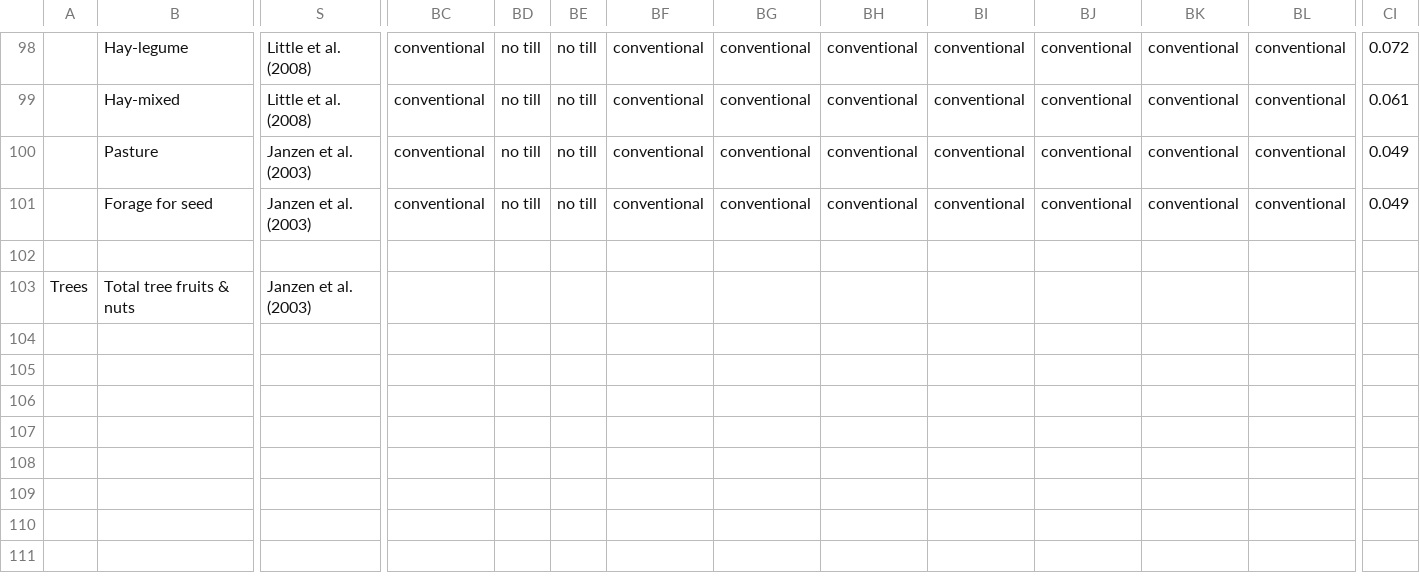
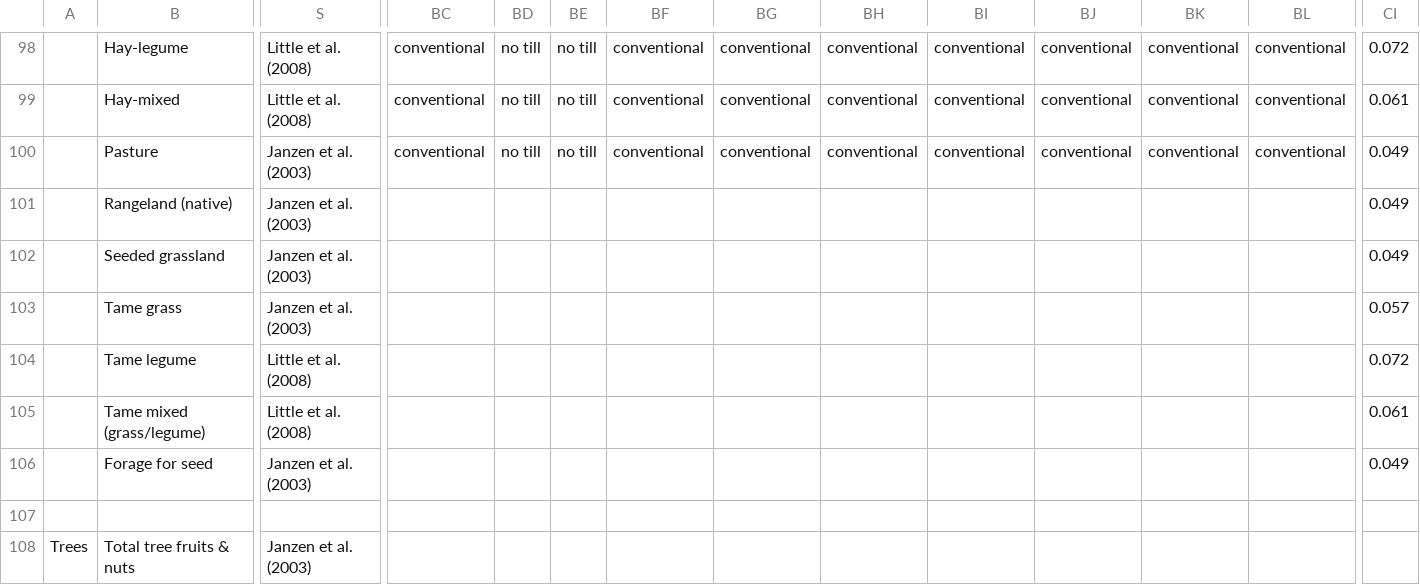
Before and after one commit to holos-aafc/Holos, a CSV file: H.Content/Resources/residue_table.csv, drawn as a sheet; only a part is shown, gaps mark what is left out; addresses are those after the commit; rows hold the shown columns only; the diff names each change by its address in the sheet, - before the commit and + after, or states it on an @@ line.

```diff
--- a/H.Content/Resources/residue_table.csv
+++ b/H.Content/Resources/residue_table.csv
+row 101:  | Rangeland (native) | Janzen et al. (2003) |  |  |  |  |  |  |  |  |  |  | 0.049
+row 102:  | Seeded grassland | Janzen et al. (2003) |  |  |  |  |  |  |  |  |  |  | 0.049
+row 103:  | Tame grass | Janzen et al. (2003) |  |  |  |  |  |  |  |  |  |  | 0.057
+row 104:  | Tame legume | Little et al. (2008) |  |  |  |  |  |  |  |  |  |  | 0.072
+row 105:  | Tame mixed (grass/legume) | Little et al. (2008) |  |  |  |  |  |  |  |  |  |  | 0.061
-BC106: conventional
+BC106: (empty)
-BD106: no till
+BD106: (empty)
-BE106: no till
+BE106: (empty)
-BF106: conventional
+BF106: (empty)
-BG106: conventional
+BG106: (empty)
-BH106: conventional
+BH106: (empty)
-BI106: conventional
+BI106: (empty)
-BJ106: conventional
+BJ106: (empty)
-BK106: conventional
+BK106: (empty)
-BL106: conventional
+BL106: (empty)
```
Also changed, not shown: 4 other files.
